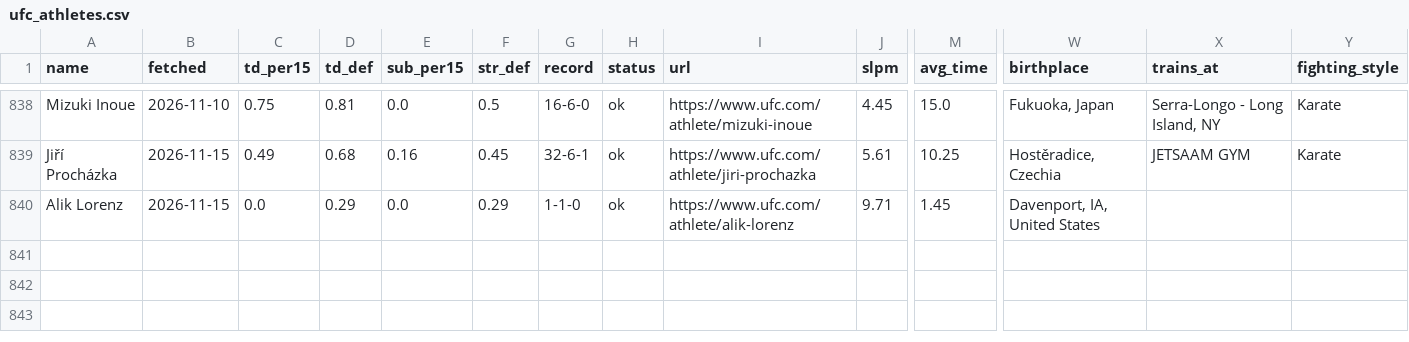
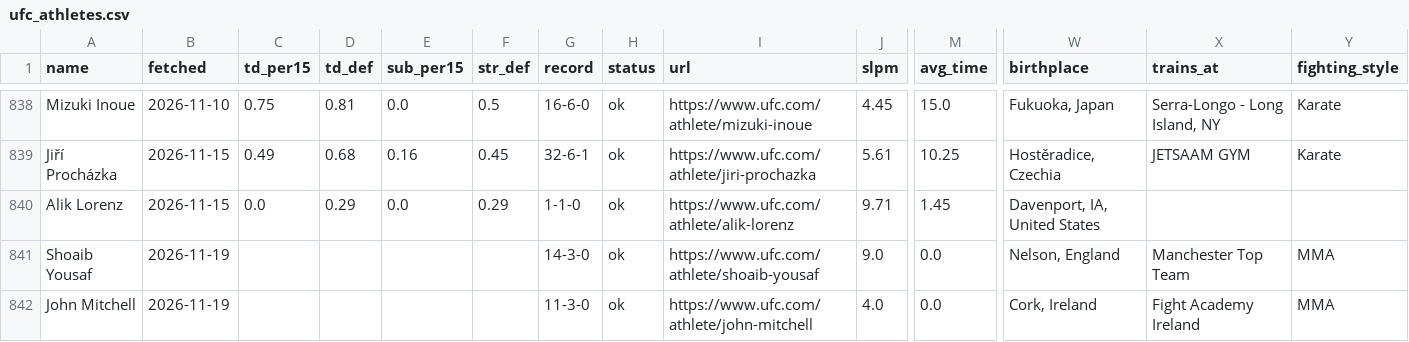
Before and after one commit to Jono-bit-trade/jonos-ufc-picks, a CSV file: data/ufc_athletes.csv, drawn as a sheet; only a part is shown, gaps mark what is left out; rows hold the shown columns only; the diff names each change by its address in the sheet, - before the commit and + after, or states it on an @@ line.

```diff
--- a/data/ufc_athletes.csv
+++ b/data/ufc_athletes.csv
+row 841: Shoaib Yousaf | 2026-11-19 |  |  |  |  | 14-3-0 | ok | https://www.ufc.com/athlete/shoaib-yousaf | 9.0 | 0.0 | Nelson, England | Manchester Top Team | MMA
+row 842: John Mitchell | 2026-11-19 |  |  |  |  | 11-3-0 | ok | https://www.ufc.com/athlete/john-mitchell | 4.0 | 0.0 | Cork, Ireland | Fight Academy Ireland | MMA
```
Also changed, not shown: data/espn_card.csv, data/expert_consensus_winning.csv, 14 other files.
